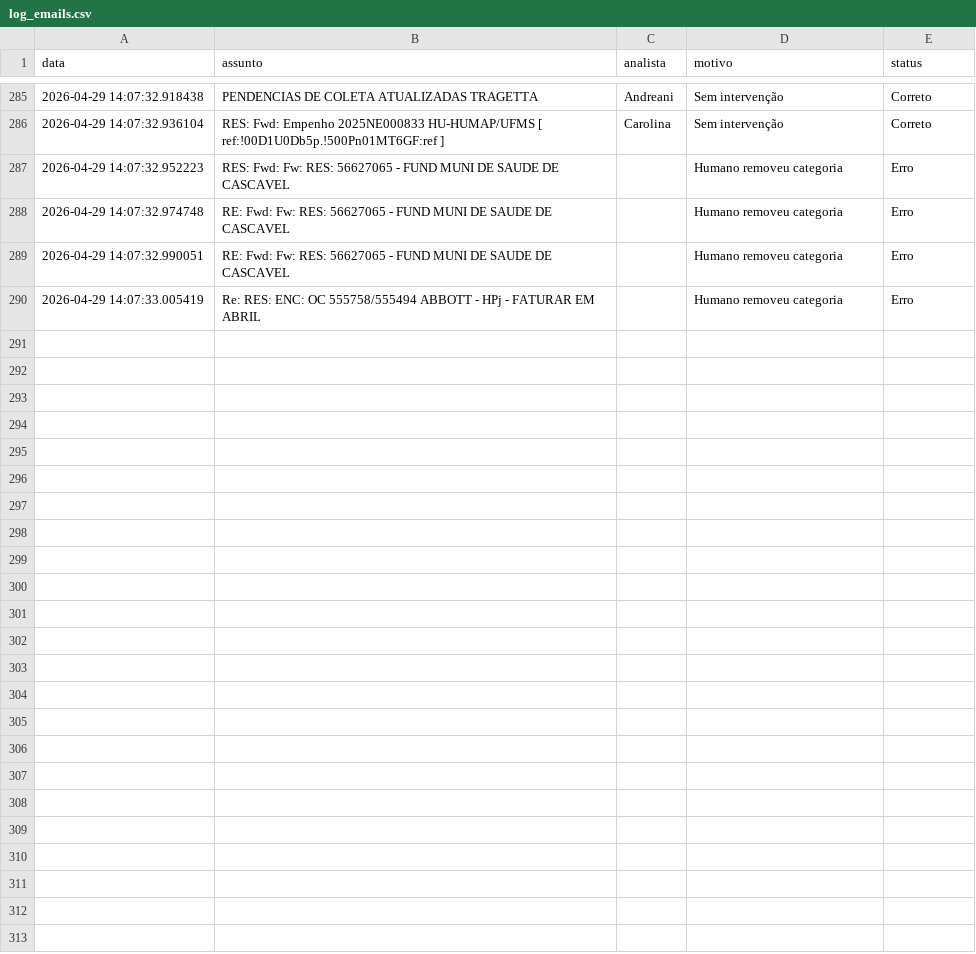
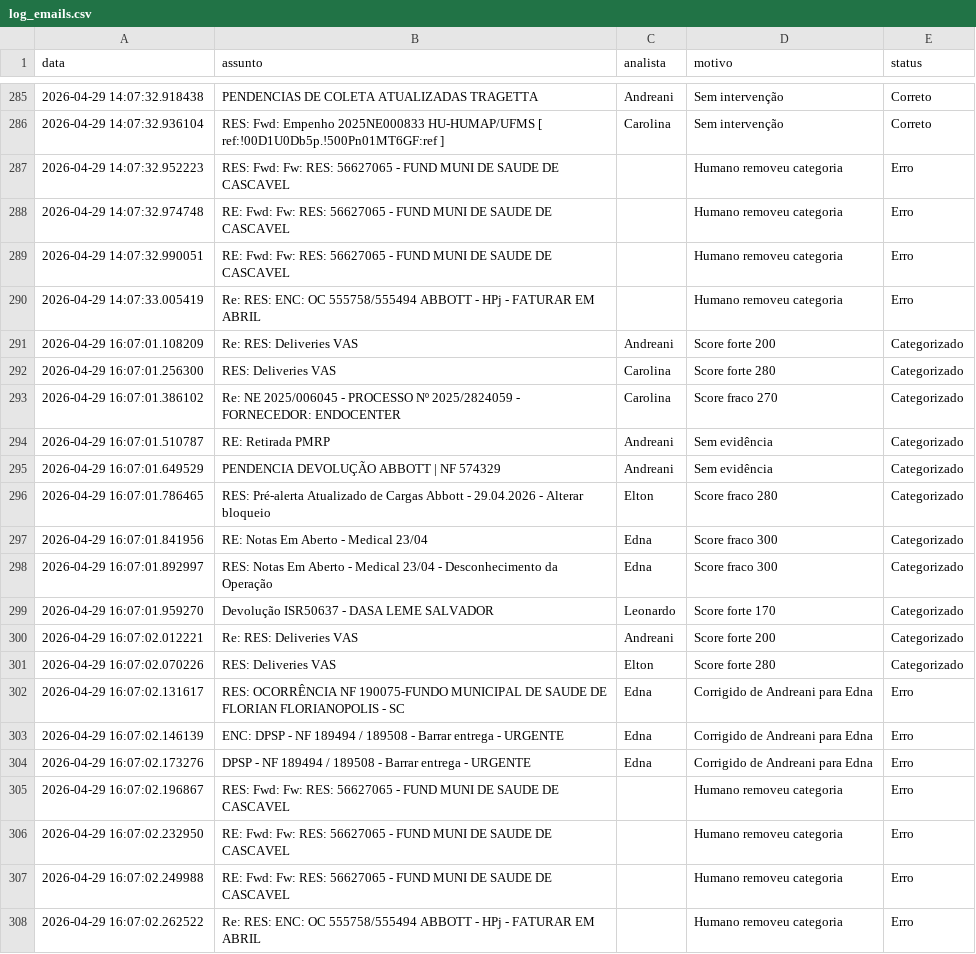
Before and after one commit to LeozeraOwned/dashboard-emails, a CSV file: log_emails.csv, drawn as a sheet; only a part is shown, gaps mark what is left out.

Commit message:
Atualização automática log_emails.csv

```diff
--- a/log_emails.csv
+++ b/log_emails.csv
@@ -290 +290,19 @@ data,assunto,analista,motivo,status
 2026-04-29 14:07:33.005419,Re: RES: ENC: OC 555758/555494 ABBOTT - HPj - FATURAR EM ABRIL,,Humano removeu categoria,Erro
+2026-04-29 16:07:01.108209,Re: RES: Deliveries VAS,Andreani,Score forte 200,Categorizado
+2026-04-29 16:07:01.256300,RES: Deliveries VAS,Carolina,Score forte 280,Categorizado
+2026-04-29 16:07:01.386102,Re: NE 2025/006045 - PROCESSO Nº 2025/2824059 - FORNECEDOR: ENDOCENTER,Carolina,Score fraco 270,Categorizado
+2026-04-29 16:07:01.510787,RE: Retirada PMRP,Andreani,Sem evidência,Categorizado
+2026-04-29 16:07:01.649529,PENDENCIA DEVOLUÇÃO ABBOTT  |  NF 574329,Andreani,Sem evidência,Categorizado
+2026-04-29 16:07:01.786465,RES: Pré-alerta Atualizado de Cargas Abbott - 29.04.2026 - Alterar bloqueio,Elton,Score fraco 280,Categorizado
+2026-04-29 16:07:01.841956,RE: Notas Em Aberto - Medical 23/04,Edna,Score fraco 300,Categorizado
+2026-04-29 16:07:01.892997,RES: Notas Em Aberto - Medical 23/04 - Desconhecimento da Operação ,Edna,Score fraco 300,Categorizado
+2026-04-29 16:07:01.959270,Devolução ISR50637 - DASA LEME SALVADOR,Leonardo,Score forte 170,Categorizado
+2026-04-29 16:07:02.012221,Re: RES: Deliveries VAS,Andreani,Score forte 200,Categorizado
+2026-04-29 16:07:02.070226,RES: Deliveries VAS,Elton,Score forte 280,Categorizado
+2026-04-29 16:07:02.131617,RES: OCORRÊNCIA  NF 190075-FUNDO MUNICIPAL DE SAUDE DE FLORIAN FLORIANOPOLIS - SC,Edna,Corrigido de Andreani para Edna,Erro
+2026-04-29 16:07:02.146139,ENC: DPSP - NF 189494 / 189508 - Barrar entrega - URGENTE ,Edna,Corrigido de Andreani para Edna,Erro
+2026-04-29 16:07:02.173276,DPSP - NF 189494 / 189508 - Barrar entrega - URGENTE ,Edna,Corrigido de Andreani para Edna,Erro
+2026-04-29 16:07:02.196867,RES: Fwd: Fw: RES: 56627065 - FUND MUNI DE SAUDE DE CASCAVEL,,Humano removeu categoria,Erro
+2026-04-29 16:07:02.232950,RE: Fwd: Fw: RES: 56627065 - FUND MUNI DE SAUDE DE CASCAVEL,,Humano removeu categoria,Erro
+2026-04-29 16:07:02.249988,RE: Fwd: Fw: RES: 56627065 - FUND MUNI DE SAUDE DE CASCAVEL,,Humano removeu categoria,Erro
+2026-04-29 16:07:02.262522,Re: RES: ENC: OC 555758/555494 ABBOTT - HPj - FATURAR EM ABRIL,,Humano removeu categoria,Erro
```
